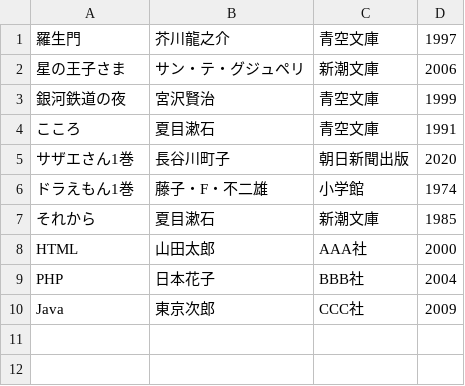
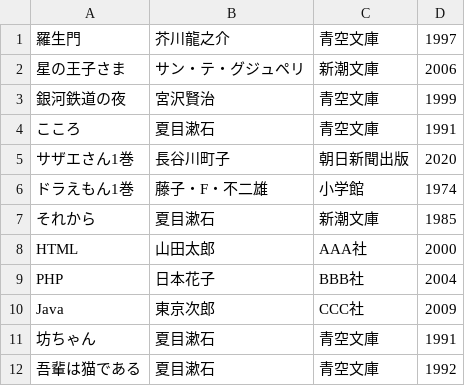
Before and after one commit to hayato-kame-new/LibraryJavaProject, a CSV file: books.csv, drawn as a sheet.

```diff
--- a/books.csv
+++ b/books.csv
@@ -10 +10,3 @@ PHP,日本花子,BBB社,2004
 Java,東京次郎,CCC社,2009
+坊ちゃん,夏目漱石,青空文庫,1991
+吾輩は猫である,夏目漱石,青空文庫,1992
```
Also changed, not shown: 1 other file.
